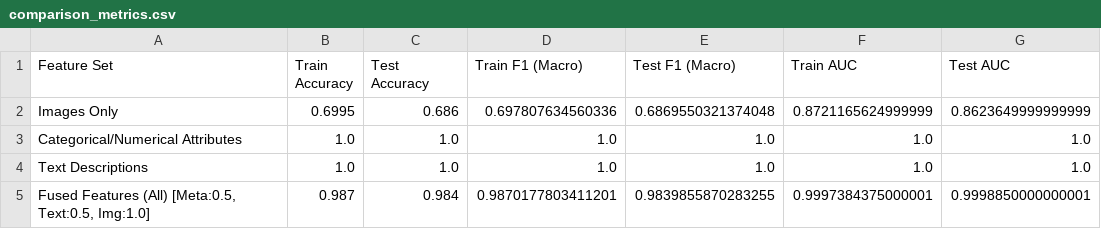
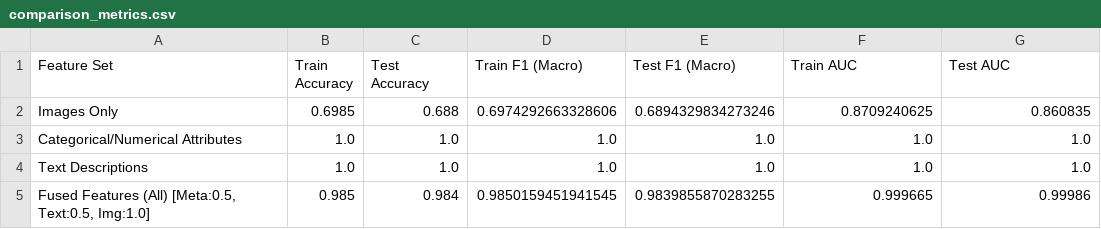
Before and after one commit to koramazzz/FruitAndVegetableRecognition, a CSV file: results/metrics/comparison_metrics.csv, drawn as a sheet.

```diff
--- a/results/metrics/comparison_metrics.csv
+++ b/results/metrics/comparison_metrics.csv
@@ -1,5 +1,5 @@
 Feature Set,Train Accuracy,Test Accuracy,Train F1 (Macro),Test F1 (Macro),Train AUC,Test AUC
-Images Only,0.6995,0.686,0.697807634560336,0.6869550321374048,0.8721165624999999,0.8623649999999999
+Images Only,0.6985,0.688,0.6974292663328606,0.6894329834273246,0.8709240625,0.860835
 Categorical/Numerical Attributes,1.0,1.0,1.0,1.0,1.0,1.0
 Text Descriptions,1.0,1.0,1.0,1.0,1.0,1.0
-"Fused Features (All) [Meta:0.5, Text:0.5, Img:1.0]",0.987,0.984,0.9870177803411201,0.9839855870283255,0.9997384375000001,0.9998850000000001
+"Fused Features (All) [Meta:0.5, Text:0.5, Img:1.0]",0.985,0.984,0.9850159451941545,0.9839855870283255,0.999665,0.99986
```
Also changed, not shown: results/comparison/comparison_results.csv, results/metrics/test_metrics.csv, 14 other files.
